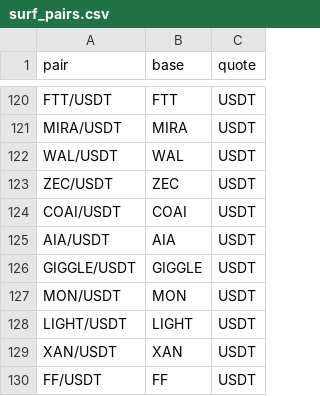
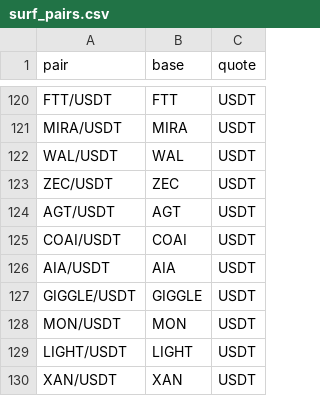
Before and after one commit to Hossian1911/Crypto, a CSV file: currency_leverage_collection/data/currency_kinds/surf_pairs.csv, drawn as a sheet; only a part is shown, gaps mark what is left out; the shorter side is filled out with more unchanged rows; the diff names each change by its address in the sheet, - before the commit and + after, or states it on an @@ line.

```diff
--- a/currency_leverage_collection/data/currency_kinds/surf_pairs.csv
+++ b/currency_leverage_collection/data/currency_kinds/surf_pairs.csv
+row 124: AGT/USDT | AGT | USDT
```
Also changed, not shown: 35 other files.
